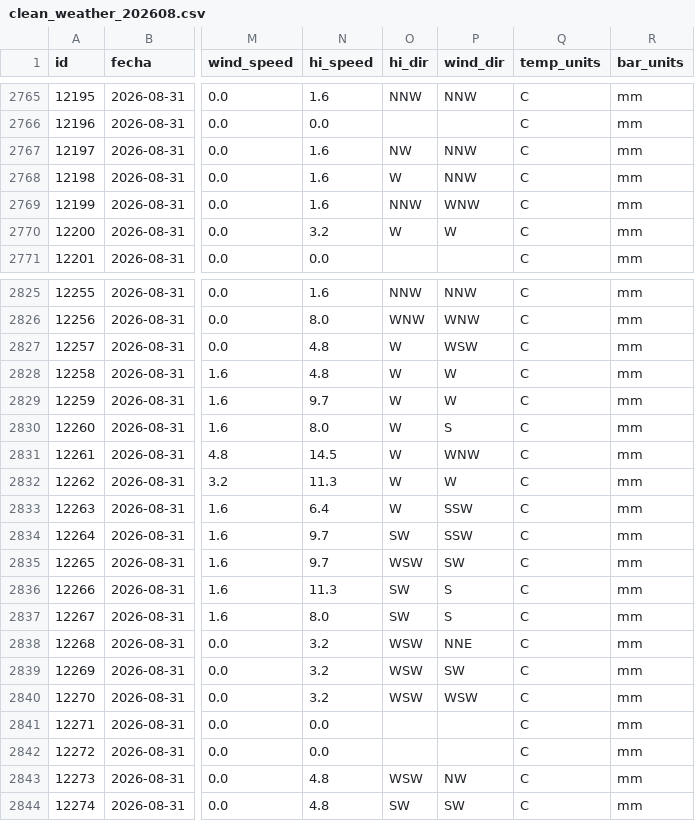
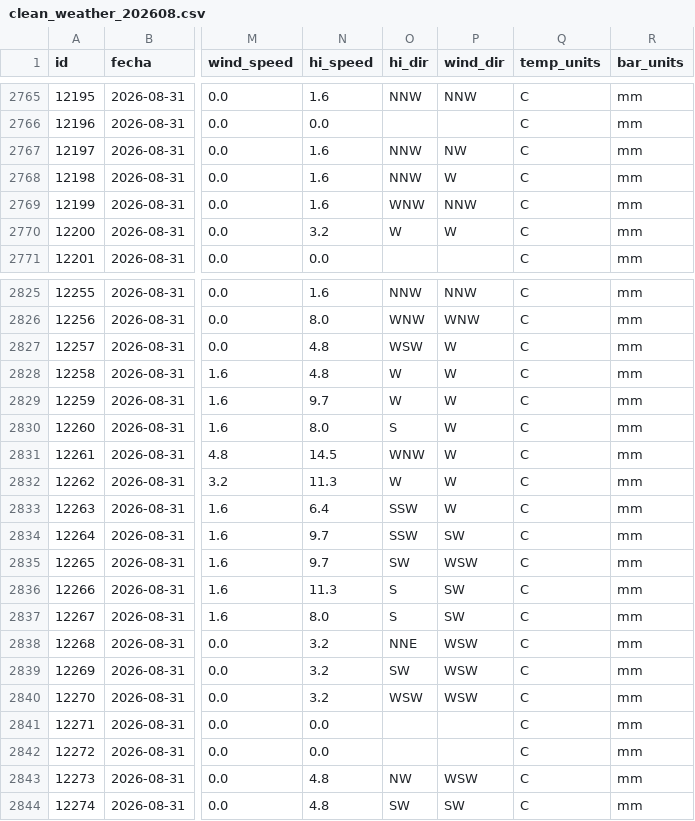
Before and after one commit to TT-b033-estacion-meteorologica/clean-data, a CSV file: 2026/08/clean_weather_202608.csv, drawn as a sheet; only a part is shown, gaps mark what is left out; the diff covers the shown part only; the diff names each change by its address in the sheet, - before the commit and + after, or states it on an @@ line.

```diff
--- a/2026/08/clean_weather_202608.csv
+++ b/2026/08/clean_weather_202608.csv
-O2767 (hi_dir): NW
+O2767 (hi_dir): NNW
-P2767 (wind_dir): NNW
+P2767 (wind_dir): NW
-O2768 (hi_dir): W
+O2768 (hi_dir): NNW
-P2768 (wind_dir): NNW
+P2768 (wind_dir): W
-O2769 (hi_dir): NNW
+O2769 (hi_dir): WNW
-P2769 (wind_dir): WNW
+P2769 (wind_dir): NNW
-O2827 (hi_dir): W
+O2827 (hi_dir): WSW
-P2827 (wind_dir): WSW
+P2827 (wind_dir): W
-O2830 (hi_dir): W
+O2830 (hi_dir): S
-P2830 (wind_dir): S
+P2830 (wind_dir): W
-O2831 (hi_dir): W
+O2831 (hi_dir): WNW
-P2831 (wind_dir): WNW
+P2831 (wind_dir): W
-O2833 (hi_dir): W
+O2833 (hi_dir): SSW
-P2833 (wind_dir): SSW
+P2833 (wind_dir): W
-O2834 (hi_dir): SW
+O2834 (hi_dir): SSW
-P2834 (wind_dir): SSW
+P2834 (wind_dir): SW
-O2835 (hi_dir): WSW
+O2835 (hi_dir): SW
-P2835 (wind_dir): SW
+P2835 (wind_dir): WSW
-O2836:O2837 (hi_dir): SW
+O2836:O2837 (hi_dir): S
-P2836:P2837 (wind_dir): S
+P2836:P2837 (wind_dir): SW
-O2838 (hi_dir): WSW
+O2838 (hi_dir): NNE
-P2838 (wind_dir): NNE
+P2838 (wind_dir): WSW
-O2839 (hi_dir): WSW
+O2839 (hi_dir): SW
-P2839 (wind_dir): SW
+P2839 (wind_dir): WSW
-O2843 (hi_dir): WSW
+O2843 (hi_dir): NW
-P2843 (wind_dir): NW
+P2843 (wind_dir): WSW
```
Also changed, not shown: 46 edited cells elsewhere in this file.
